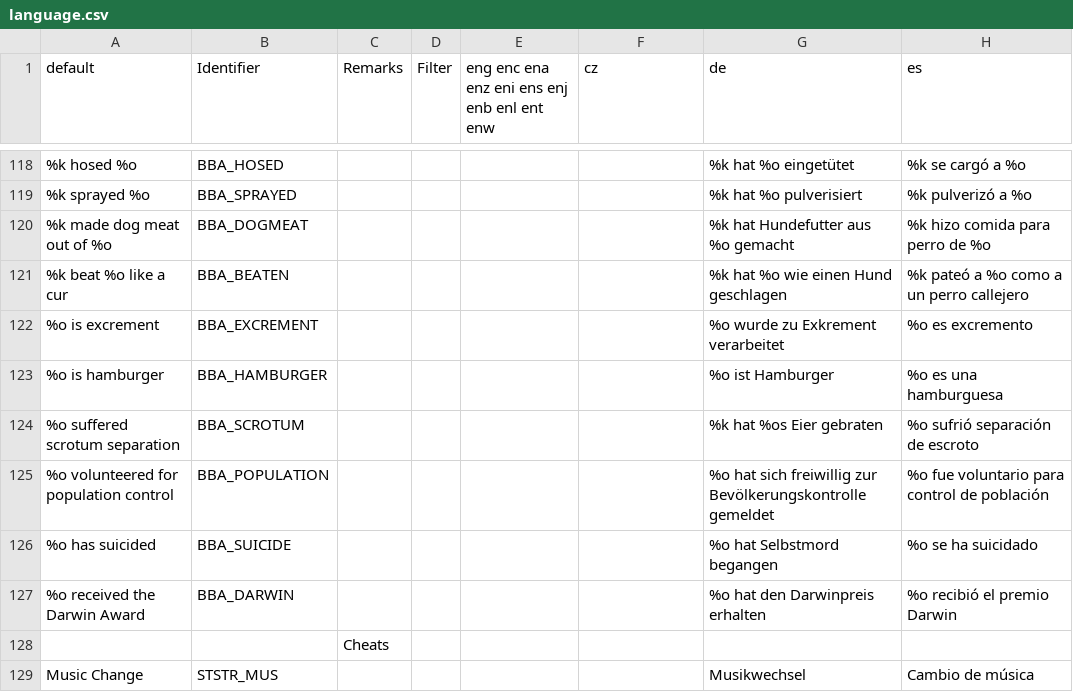
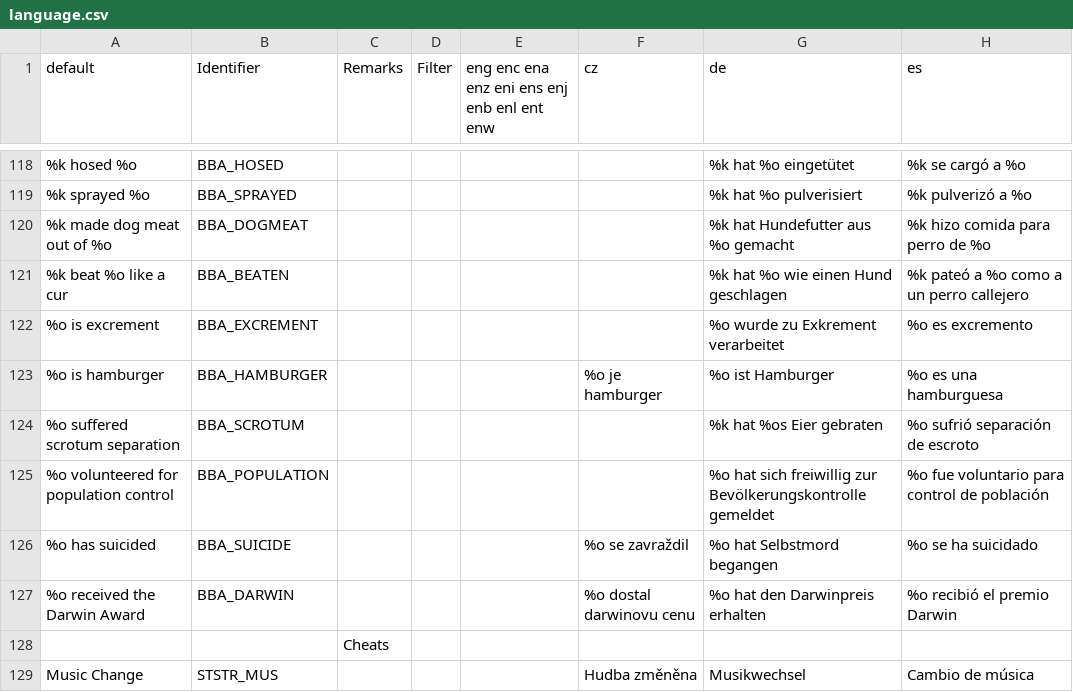
Before and after one commit to johncurley/gzdoom, a CSV file: wadsrc/static/language.csv, drawn as a sheet; only a part is shown, gaps mark what is left out; the diff covers the shown part only; the diff names each change by its address in the sheet, - before the commit and + after, or states it on an @@ line.

```diff
--- a/wadsrc/static/language.csv
+++ b/wadsrc/static/language.csv
-F123 (cz): (empty)
+F123 (cz): %o je hamburger
-F126 (cz): (empty)
+F126 (cz): %o se zavraždil
-F127 (cz): (empty)
+F127 (cz): %o dostal darwinovu cenu
-F129 (cz): (empty)
+F129 (cz): Hudba změněna
```
Also changed, not shown: 1 added row and 26 edited cells elsewhere in this file, wadsrc_extra/static/language.csv, 11 other files.
